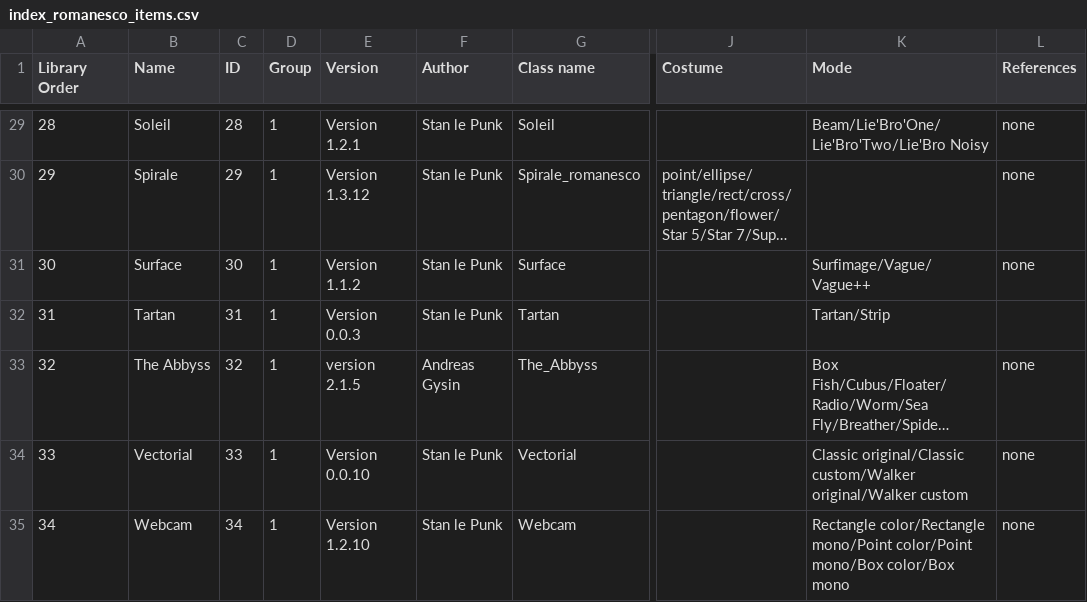
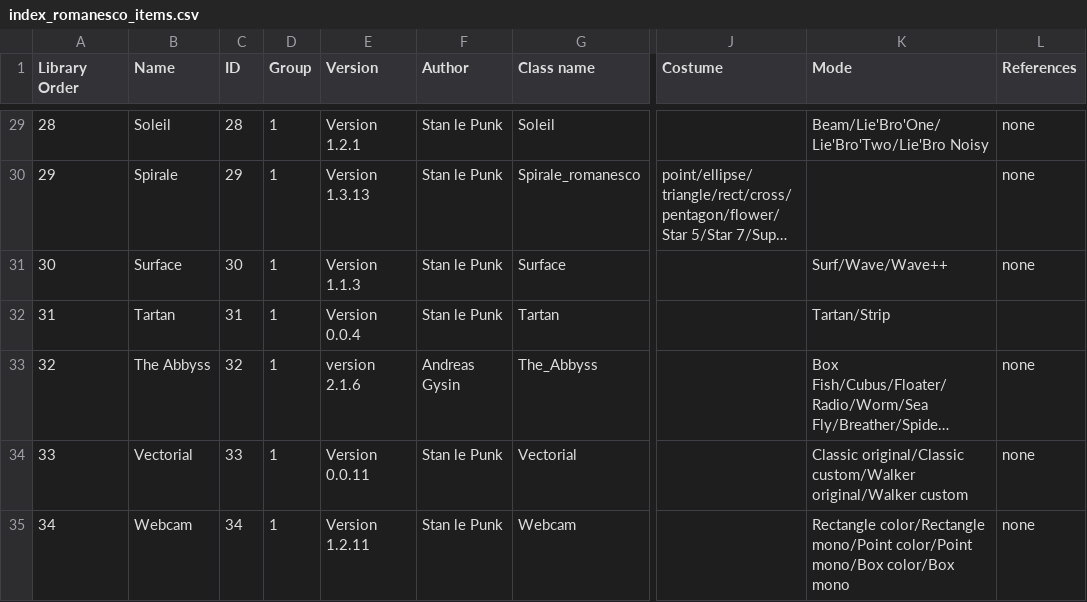
Before and after one commit to knupel/ROMANESCO-Processing, a CSV file: src/sources/preferences/index_romanesco_items.csv, drawn as a sheet; only a part is shown, gaps mark what is left out; long unchanged cells end in …; the diff covers the shown part only; the diff names each change by its address in the sheet, - before the commit and + after, or states it on an @@ line.

```diff
--- a/src/sources/preferences/index_romanesco_items.csv
+++ b/src/sources/preferences/index_romanesco_items.csv
-E30 (Version): Version 1.3.12
+E30 (Version): Version 1.3.13
-E31 (Version): Version 1.1.2
+E31 (Version): Version 1.1.3
-K31 (Mode): Surfimage/Vague/Vague++
+K31 (Mode): Surf/Wave/Wave++
-E32 (Version): Version 0.0.3
+E32 (Version): Version 0.0.4
-E33 (Version): version 2.1.5
+E33 (Version): version 2.1.6
-E34 (Version): Version 0.0.10
+E34 (Version): Version 0.0.11
-E35 (Version): Version 1.2.10
+E35 (Version): Version 1.2.11
```
Also changed, not shown: 25 edited cells elsewhere in this file, 41 other files.
